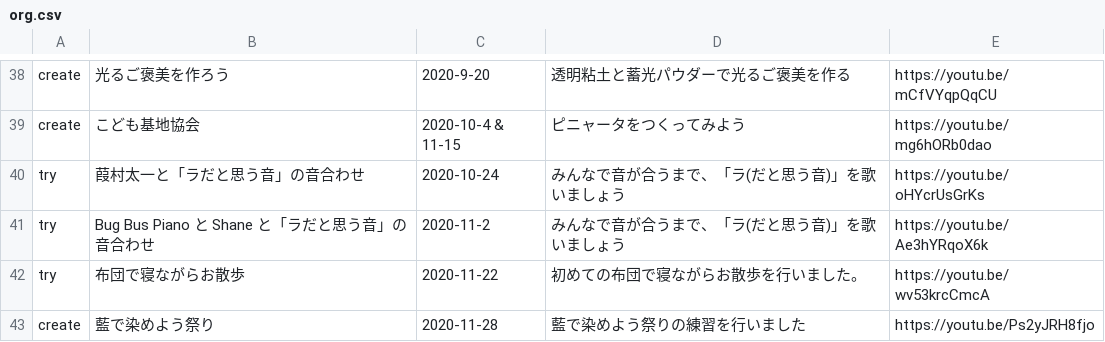
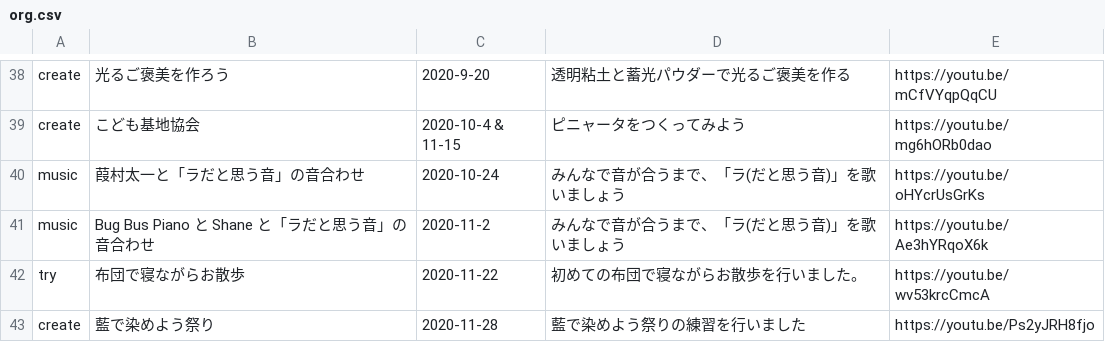
Before and after one commit to chottocrazy/cando, a CSV file: pehu/org.csv, drawn as a sheet; only a part is shown, gaps mark what is left out.

Commit message:
Update org.csv

```diff
--- a/pehu/org.csv
+++ b/pehu/org.csv
@@ -69,4 +69,4 @@ create,光るご褒美を作ろう,2020-9-20,透明粘土と蓄光パウダー
 create,こども基地協会,2020-10-4 & 11-15,ピニャータをつくってみよう,https://youtu.be/mg6hORb0dao
-try,葭村太一と「ラだと思う音」の音合わせ,2020-10-24,みんなで音が合うまで、「ラ(だと思う音)」を歌いましょう,https://youtu.be/oHYcrUsGrKs
-try,Bug Bus Piano と Shane と「ラだと思う音」の音合わせ,2020-11-2,みんなで音が合うまで、「ラ(だと思う音)」を歌いましょう,https://youtu.be/Ae3hYRqoX6k
+music,葭村太一と「ラだと思う音」の音合わせ,2020-10-24,みんなで音が合うまで、「ラ(だと思う音)」を歌いましょう,https://youtu.be/oHYcrUsGrKs
+music,Bug Bus Piano と Shane と「ラだと思う音」の音合わせ,2020-11-2,みんなで音が合うまで、「ラ(だと思う音)」を歌いましょう,https://youtu.be/Ae3hYRqoX6k
 try,布団で寝ながらお散歩,2020-11-22,初めての布団で寝ながらお散歩を行いました。,https://youtu.be/wv53krcCmcA
```
